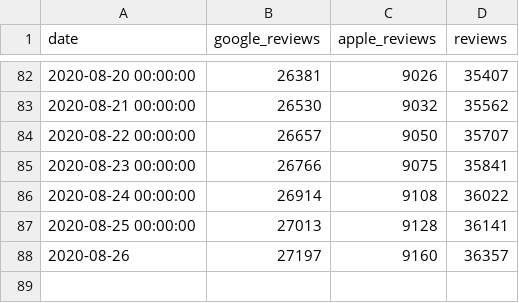
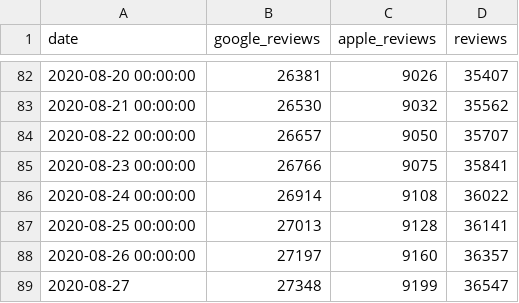
Before and after one commit to maxdevblock/immuni-app-downloads, a CSV file: immuni-reviews.csv, drawn as a sheet; only a part is shown, gaps mark what is left out.

```diff
--- a/immuni-reviews.csv
+++ b/immuni-reviews.csv
@@ -87,2 +87,3 @@ date,google_reviews,apple_reviews,reviews
 2020-08-25 00:00:00,27013,9128,36141
-2020-08-26,27197,9160,36357
+2020-08-26 00:00:00,27197,9160,36357
+2020-08-27,27348,9199,36547
```
Also changed, not shown: 1 other file.
